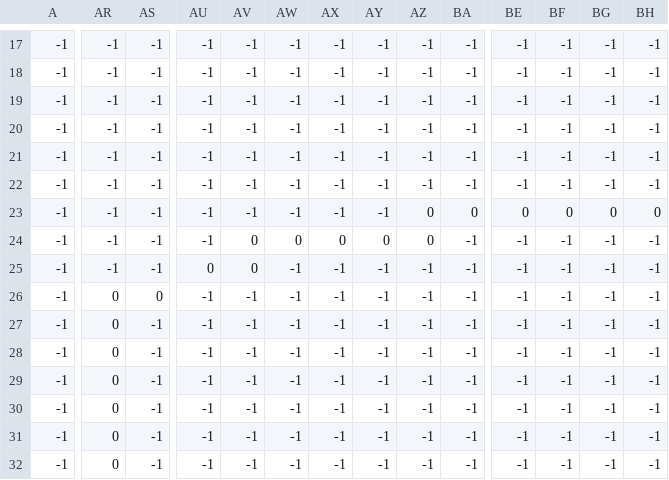
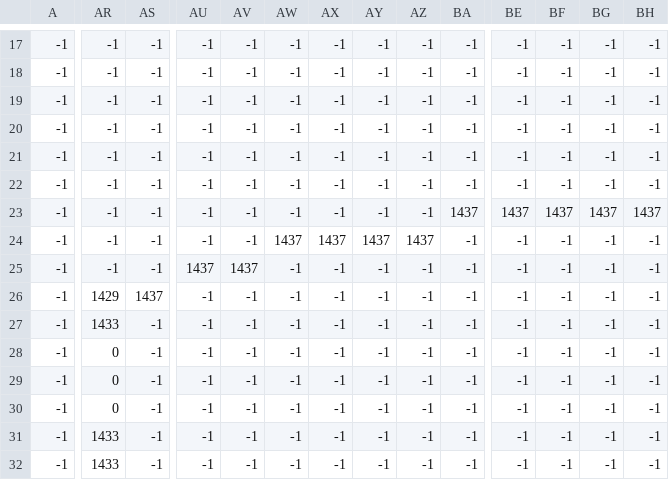
Before and after one commit to sat-mathville/mathville, a CSV file: assets/images/stations3_details_4.csv, drawn as a sheet; only a part is shown, gaps mark what is left out; the diff covers the shown part only; the diff names each change by its address in the sheet, - before the commit and + after, or states it on an @@ line.

```diff
--- a/assets/images/stations3_details_4.csv
+++ b/assets/images/stations3_details_4.csv
-AZ23: 0
+AZ23: -1
-BA23: 0
+BA23: 1437
-BE23: 0
+BE23: 1437
-BF23: 0
+BF23: 1437
-BG23: 0
+BG23: 1437
-BH23: 0
+BH23: 1437
-AV24: 0
+AV24: -1
-AW24: 0
+AW24: 1437
-AX24: 0
+AX24: 1437
-AY24: 0
+AY24: 1437
-AZ24: 0
+AZ24: 1437
-AU25: 0
+AU25: 1437
-AV25: 0
+AV25: 1437
-AR26: 0
+AR26: 1429
-AS26: 0
+AS26: 1437
-AR27: 0
+AR27: 1433
-AR31:AR32: 0
+AR31:AR32: 1433
```
Also changed, not shown: 1 edited cell elsewhere in this file, assets/images/stations3_grass_2.csv, assets/images/stations3_stations_3.csv, 1 other file.
